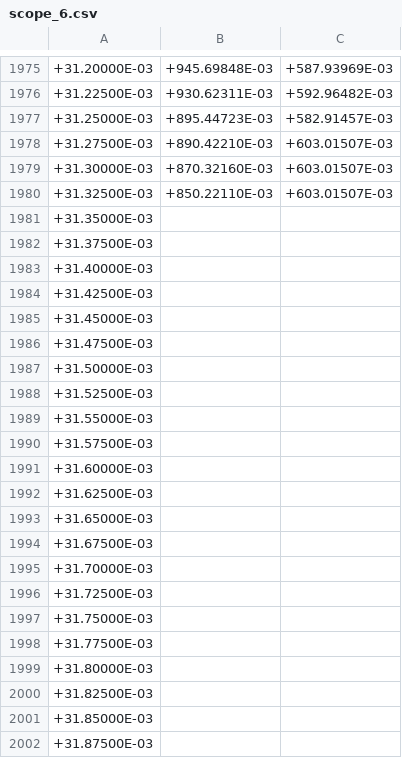
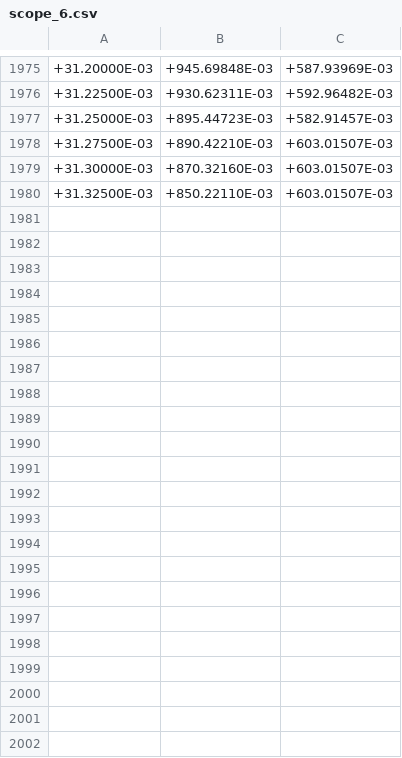
Before and after one commit to Matteo294/lab3, a CSV file: Esp6/Waveforms/Triangular/scope_6.csv, drawn as a sheet; only a part is shown, gaps mark what is left out; the diff names each change by its address in the sheet, - before the commit and + after, or states it on an @@ line.

```diff
--- a/Esp6/Waveforms/Triangular/scope_6.csv
+++ b/Esp6/Waveforms/Triangular/scope_6.csv
-row 1981: +31.35000E-03
-row 1982: +31.37500E-03
-row 1983: +31.40000E-03
-row 1984: +31.42500E-03
-row 1985: +31.45000E-03
-row 1986: +31.47500E-03
-row 1987: +31.50000E-03
-row 1988: +31.52500E-03
-row 1989: +31.55000E-03
-row 1990: +31.57500E-03
-row 1991: +31.60000E-03
-row 1992: +31.62500E-03
-row 1993: +31.65000E-03
-row 1994: +31.67500E-03
-row 1995: +31.70000E-03
-row 1996: +31.72500E-03
-row 1997: +31.75000E-03
-row 1998: +31.77500E-03
-row 1999: +31.80000E-03
-row 2000: +31.82500E-03
-row 2001: +31.85000E-03
-row 2002: +31.87500E-03
```
Also changed, not shown: Esp6/Waveforms/Triangular/scope_4.csv, Esp6/Waveforms/Triangular/scope_7.csv, 3 other files.
